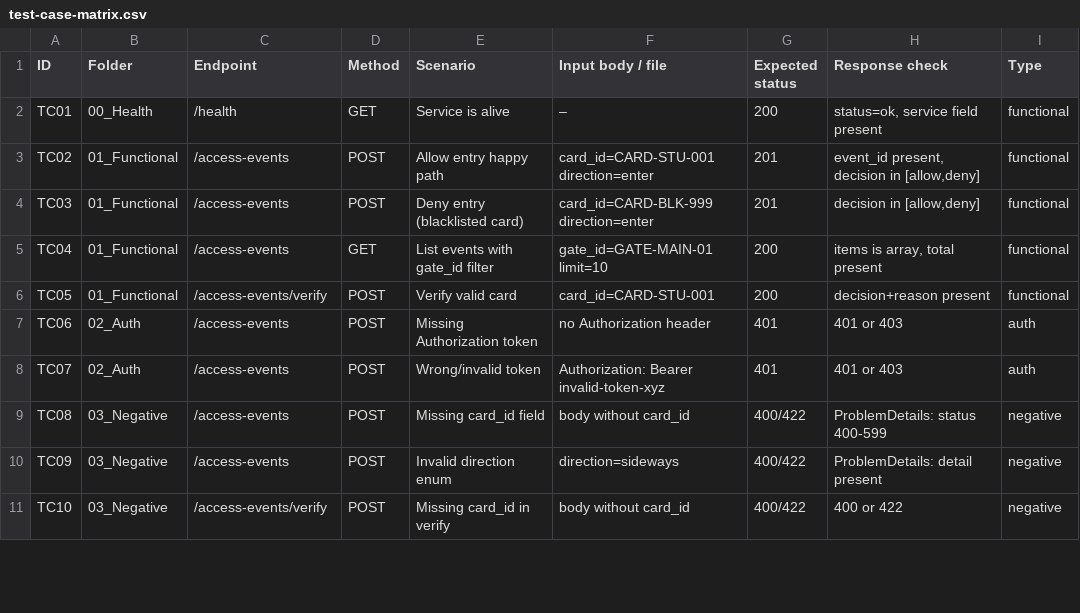
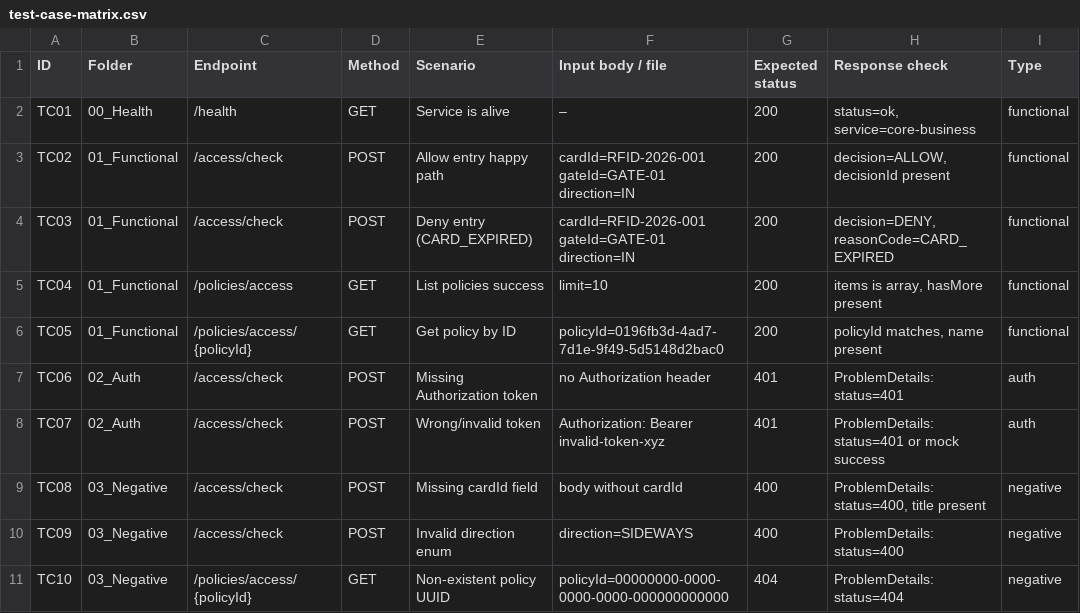
Before and after one commit to Connectivity-services-ad-PT/lab-3-NguyenHuuNham, a CSV file: templates/test-case-matrix.csv, drawn as a sheet; only a part is shown; the diff covers the shown part only; the diff names each change by its address in the sheet, - before the commit and + after, or states it on an @@ line.

```diff
--- a/templates/test-case-matrix.csv
+++ b/templates/test-case-matrix.csv
-H2 (Response check): status=ok, service field present
+H2 (Response check): status=ok, service=core-business
-C3:C4 (Endpoint): /access-events
+C3:C4 (Endpoint): /access/check
-F3 (Input body / file): card_id=CARD-STU-001 direction=enter
+F3 (Input body / file): cardId=RFID-2026-001 gateId=GATE-01 direction=IN
-G3:G4 (Expected status): 201
+G3:G4 (Expected status): 200
-H3 (Response check): event_id present, decision in [allow,deny]
+H3 (Response check): decision=ALLOW, decisionId present
-E4 (Scenario): Deny entry (blacklisted card)
+E4 (Scenario): Deny entry (CARD_EXPIRED)
-F4 (Input body / file): card_id=CARD-BLK-999 direction=enter
+F4 (Input body / file): cardId=RFID-2026-001 gateId=GATE-01 direction=IN
-H4 (Response check): decision in [allow,deny]
+H4 (Response check): decision=DENY, reasonCode=CARD_EXPIRED
-C5 (Endpoint): /access-events
+C5 (Endpoint): /policies/access
-E5 (Scenario): List events with gate_id filter
+E5 (Scenario): List policies success
-F5 (Input body / file): gate_id=GATE-MAIN-01 limit=10
+F5 (Input body / file): limit=10
-H5 (Response check): items is array, total present
+H5 (Response check): items is array, hasMore present
-C6 (Endpoint): /access-events/verify
+C6 (Endpoint): /policies/access/{policyId}
-D6 (Method): POST
+D6 (Method): GET
-E6 (Scenario): Verify valid card
+E6 (Scenario): Get policy by ID
-F6 (Input body / file): card_id=CARD-STU-001
+F6 (Input body / file): policyId=0196fb3d-4ad7-7d1e-9f49-5d5148d2bac0
-H6 (Response check): decision+reason present
+H6 (Response check): policyId matches, name present
-C7:C10 (Endpoint): /access-events
+C7:C10 (Endpoint): /access/check
-H7 (Response check): 401 or 403
+H7 (Response check): ProblemDetails: status=401
-H8 (Response check): 401 or 403
+H8 (Response check): ProblemDetails: status=401 or mock success
-E9 (Scenario): Missing card_id field
+E9 (Scenario): Missing cardId field
-F9 (Input body / file): body without card_id
+F9 (Input body / file): body without cardId
-G9:G10 (Expected status): 400/422
+G9:G10 (Expected status): 400
-H9 (Response check): ProblemDetails: status 400-599
+H9 (Response check): ProblemDetails: status=400, title present
-F10 (Input body / file): direction=sideways
+F10 (Input body / file): direction=SIDEWAYS
-H10 (Response check): ProblemDetails: detail present
+H10 (Response check): ProblemDetails: status=400
-C11 (Endpoint): /access-events/verify
+C11 (Endpoint): /policies/access/{policyId}
-D11 (Method): POST
+D11 (Method): GET
-E11 (Scenario): Missing card_id in verify
+E11 (Scenario): Non-existent policy UUID
-F11 (Input body / file): body without card_id
+F11 (Input body / file): policyId=00000000-0000-0000-0000-000000000000
-G11 (Expected status): 400/422
+G11 (Expected status): 404
-H11 (Response check): 400 or 422
+H11 (Response check): ProblemDetails: status=404
```
Also changed, not shown: 11 edited cells elsewhere in this file, 5 other files.
